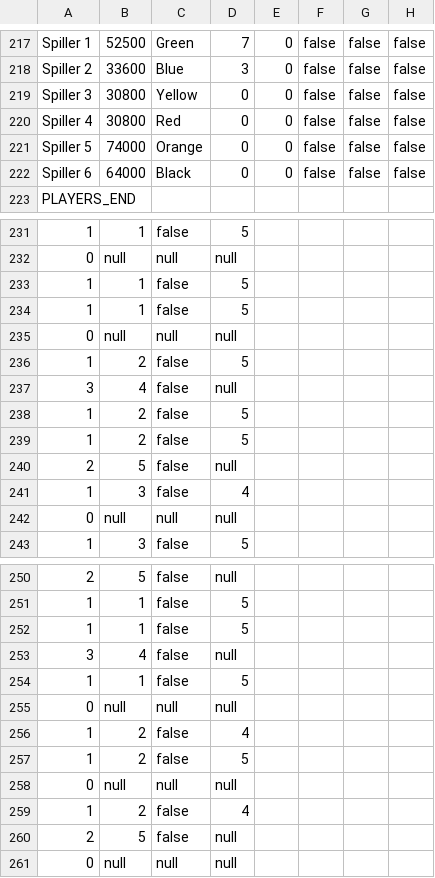
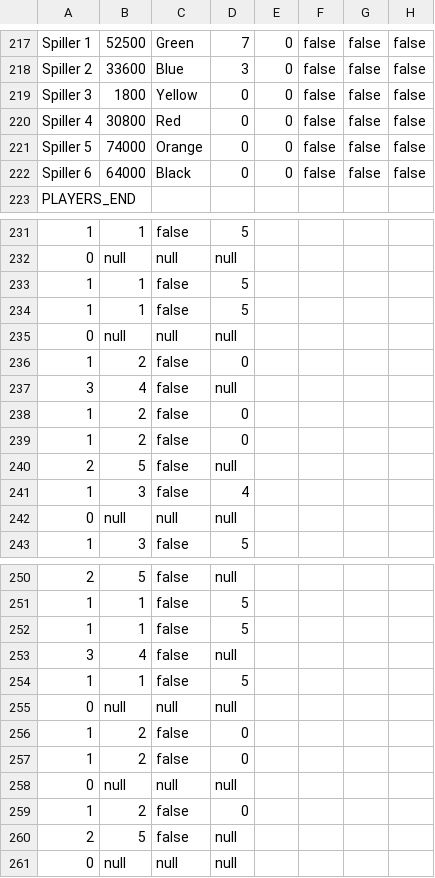
Before and after one commit to KennethKaiser/_14_CDIO4, a CSV file: src/main/java/dtu/SaveAndLoad/savedGames.csv, drawn as a sheet; only a part is shown, gaps mark what is left out; the diff names each change by its address in the sheet, - before the commit and + after, or states it on an @@ line.

```diff
--- a/src/main/java/dtu/SaveAndLoad/savedGames.csv
+++ b/src/main/java/dtu/SaveAndLoad/savedGames.csv
-B219: 30800
+B219: 1800
-D236: 5
+D236: 0
-D238:D239: 5
+D238:D239: 0
-D256: 4
+D256: 0
-D257: 5
+D257: 0
-D259: 4
+D259: 0
```
Also changed, not shown: 5 other files.
